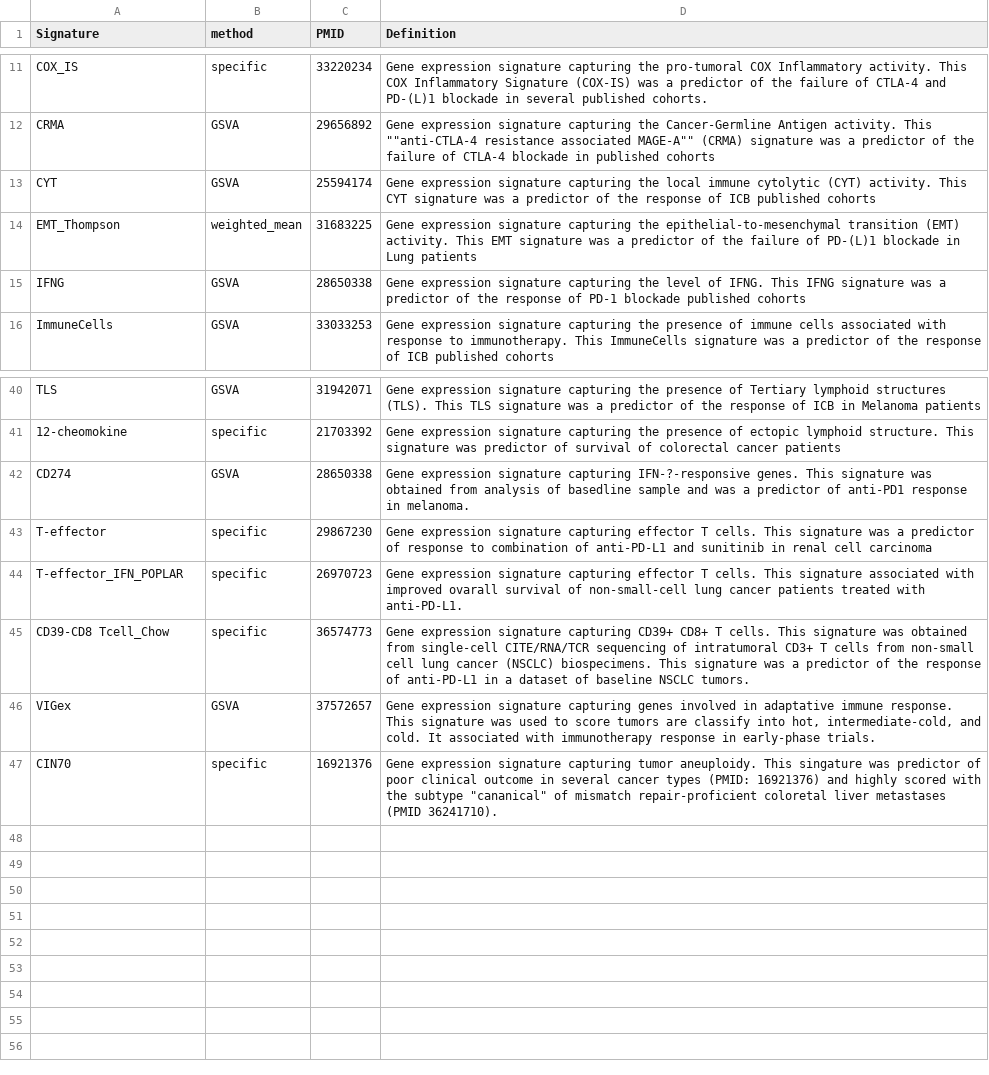
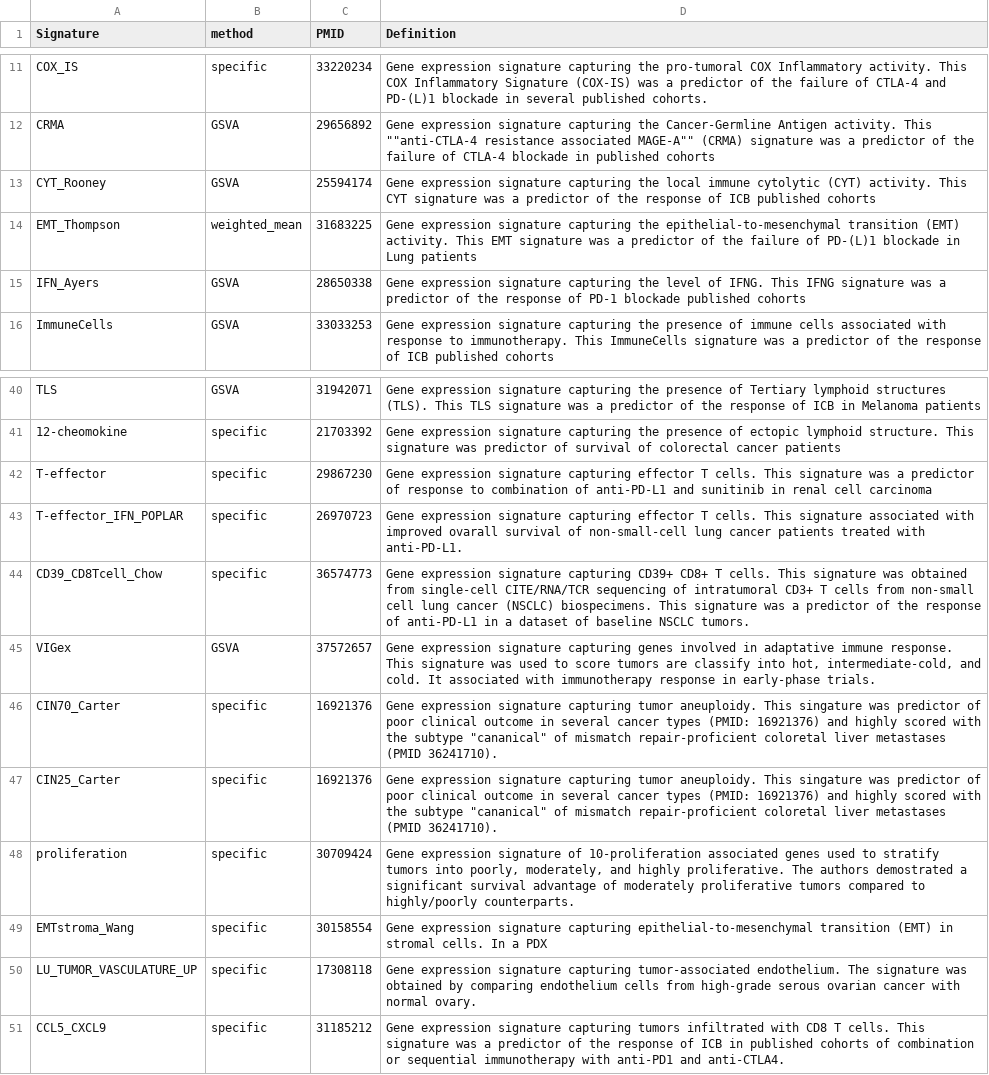
Before and after one commit to bhklab/SignatureSets, a CSV file: data-raw/signature_INFO.csv, drawn as a sheet; only a part is shown, gaps mark what is left out.

Commit message:
add curated signatures

```diff
--- a/data-raw/signature_INFO.csv
+++ b/data-raw/signature_INFO.csv
@@ -12,5 +12,5 @@ COX_IS,specific,33220234,Gene expression signature capturing the pro-tumoral COX
 CRMA,GSVA,29656892,"Gene expression signature capturing the Cancer-Germline Antigen activity. This """"anti-CTLA-4 resistance associated MAGE-A"""" (CRMA) signature was a predictor of the failure of CTLA-4 blockade in published cohorts"
-CYT,GSVA,25594174,Gene expression signature capturing the local immune cytolytic (CYT) activity. This CYT signature was a predictor of the response of ICB published cohorts
+CYT_Rooney,GSVA,25594174,Gene expression signature capturing the local immune cytolytic (CYT) activity. This CYT signature was a predictor of the response of ICB published cohorts
 EMT_Thompson,weighted_mean,31683225,Gene expression signature capturing the epithelial-to-mesenchymal transition (EMT) activity. This EMT signature was a predictor of the failure of PD-(L)1 blockade in Lung patients
-IFNG,GSVA,28650338,Gene expression signature capturing the level of IFNG. This IFNG signature was a predictor of the response of PD-1 blockade published cohorts
+IFN_Ayers,GSVA,28650338,Gene expression signature capturing the level of IFNG. This IFNG signature was a predictor of the response of PD-1 blockade published cohorts
 ImmuneCells,GSVA,33033253,Gene expression signature capturing the presence of immune cells associated with response to immunotherapy. This ImmuneCells signature was a predictor of the response of ICB published cohorts
@@ -41,7 +41,11 @@ TLS,GSVA,31942071,Gene expression signature capturing the presence of Tertiary l
 12-cheomokine,specific,21703392,Gene expression signature capturing the presence of ectopic lymphoid structure. This signature was predictor of survival of colorectal cancer patients
-CD274,GSVA,28650338,Gene expression signature capturing IFN-?-responsive genes. This signature was obtained from analysis of basedline sample and was a predictor of anti-PD1 response in melanoma.
 T-effector,specific,29867230,Gene expression signature capturing effector T cells. This signature was a predictor of response to combination of anti-PD-L1 and sunitinib in renal cell carcinoma
 T-effector_IFN_POPLAR,specific,26970723,Gene expression signature capturing effector T cells. This signature associated with improved ovarall survival of non-small-cell lung cancer patients treated with anti-PD-L1.
-CD39-CD8 Tcell_Chow,specific,36574773,Gene expression signature capturing CD39+ CD8+ T cells. This signature was obtained from single-cell CITE/RNA/TCR sequencing of intratumoral CD3+ T cells from non-small cell lung cancer (NSCLC) biospecimens. This signature was a predictor of the response of anti-PD-L1 in a dataset of baseline NSCLC tumors.
+CD39_CD8Tcell_Chow,specific,36574773,Gene expression signature capturing CD39+ CD8+ T cells. This signature was obtained from single-cell CITE/RNA/TCR sequencing of intratumoral CD3+ T cells from non-small cell lung cancer (NSCLC) biospecimens. This signature was a predictor of the response of anti-PD-L1 in a dataset of baseline NSCLC tumors.
 VIGex,GSVA,37572657,"Gene expression signature capturing genes involved in adaptative immune response. This signature was used to score tumors are classify into hot, intermediate-cold, and cold. It associated with immunotherapy response in early-phase trials."
-CIN70,specific,16921376,"Gene expression signature capturing tumor aneuploidy. This singature was predictor of poor clinical outcome in several cancer types (PMID: 16921376) and highly scored with the subtype ""cananical"" of mismatch repair-proficient coloretal liver metastases (PMID 36241710)."
+CIN70_Carter,specific,16921376,"Gene expression signature capturing tumor aneuploidy. This singature was predictor of poor clinical outcome in several cancer types (PMID: 16921376) and highly scored with the subtype ""cananical"" of mismatch repair-proficient coloretal liver metastases (PMID 36241710)."
+CIN25_Carter,specific,16921376,"Gene expression signature capturing tumor aneuploidy. This singature was predictor of poor clinical outcome in several cancer types (PMID: 16921376) and highly scored with the subtype ""cananical"" of mismatch repair-proficient coloretal liver metastases (PMID 36241710)."
+proliferation,specific,30709424,"Gene expression signature of 10-proliferation associated genes used to stratify tumors into poorly, moderately, and highly proliferative. The authors demostrated a significant survival advantage of moderately proliferative tumors compared to highly/poorly counterparts."
+EMTstroma_Wang,specific,30158554,Gene expression signature capturing epithelial-to-mesenchymal transition (EMT) in stromal cells. In a PDX
+LU_TUMOR_VASCULATURE_UP,specific,17308118,Gene expression signature capturing tumor-associated endothelium. The signature was obtained by comparing endothelium cells from high-grade serous ovarian cancer with normal ovary.
+CCL5_CXCL9,specific,31185212,Gene expression signature capturing tumors infiltrated with CD8 T cells. This signature was a predictor of the response of ICB in published cohorts of combination or sequential immunotherapy with anti-PD1 and anti-CTLA4.
```
Also changed, not shown: 26 other files.
